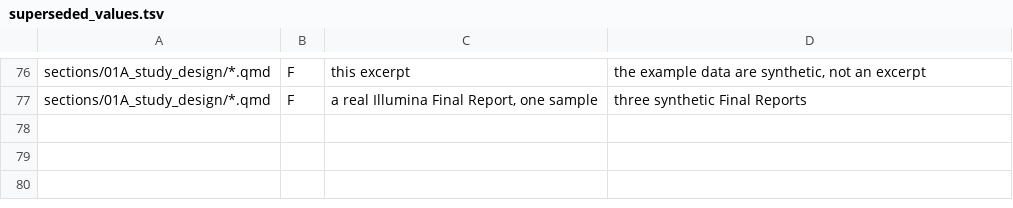
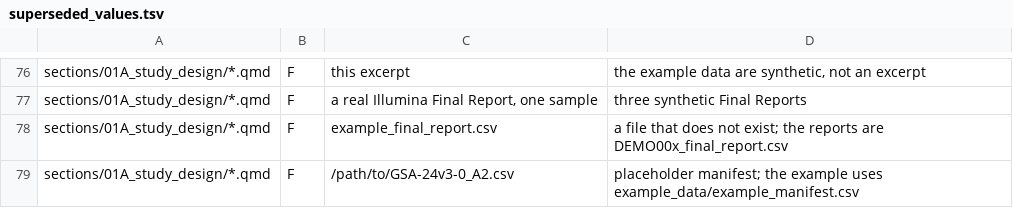
Before and after one commit to mgentiluomo/how-to-gwas-pdac, a TSV file: scripts/dev/superseded_values.tsv, drawn as a sheet; only a part is shown, gaps mark what is left out; the diff names each change by its address in the sheet, - before the commit and + after, or states it on an @@ line.

```diff
--- a/scripts/dev/superseded_values.tsv
+++ b/scripts/dev/superseded_values.tsv
+row 78: sections/01A_study_design/*.qmd | F | example_final_report.csv | a file that does not exist; the reports are DEMO00x_final_report.csv
+row 79: sections/01A_study_design/*.qmd | F | /path/to/GSA-24v3-0_A2.csv | placeholder manifest; the example uses example_data/example_manifest.csv
```
Also changed, not shown: 8 other files.
